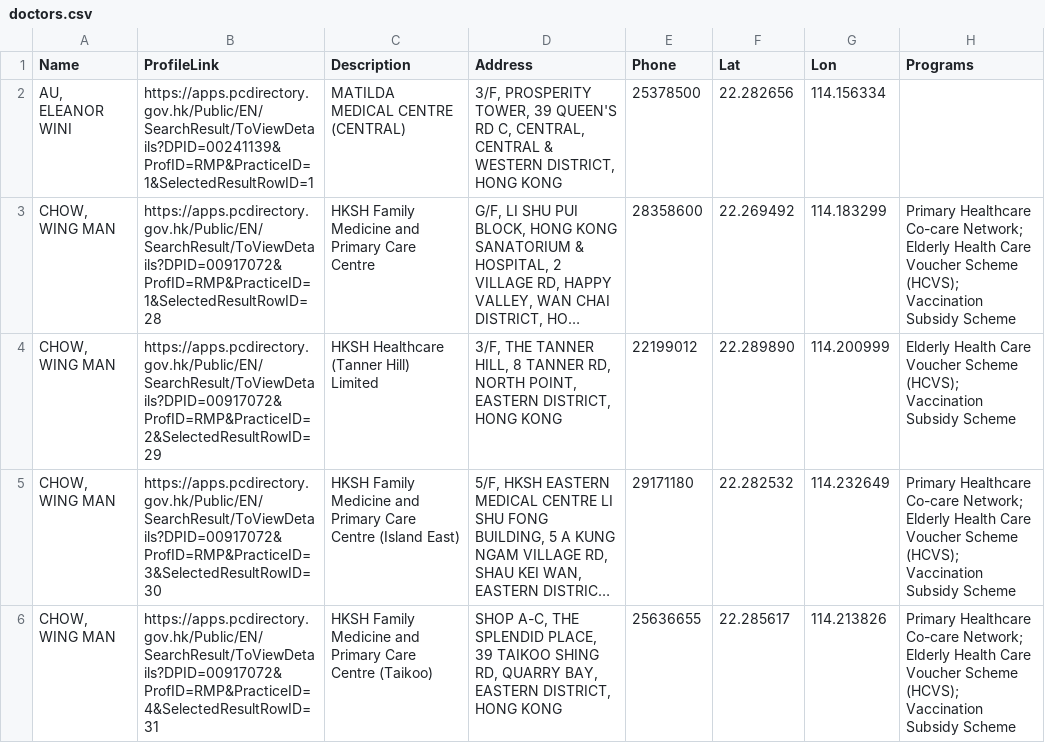
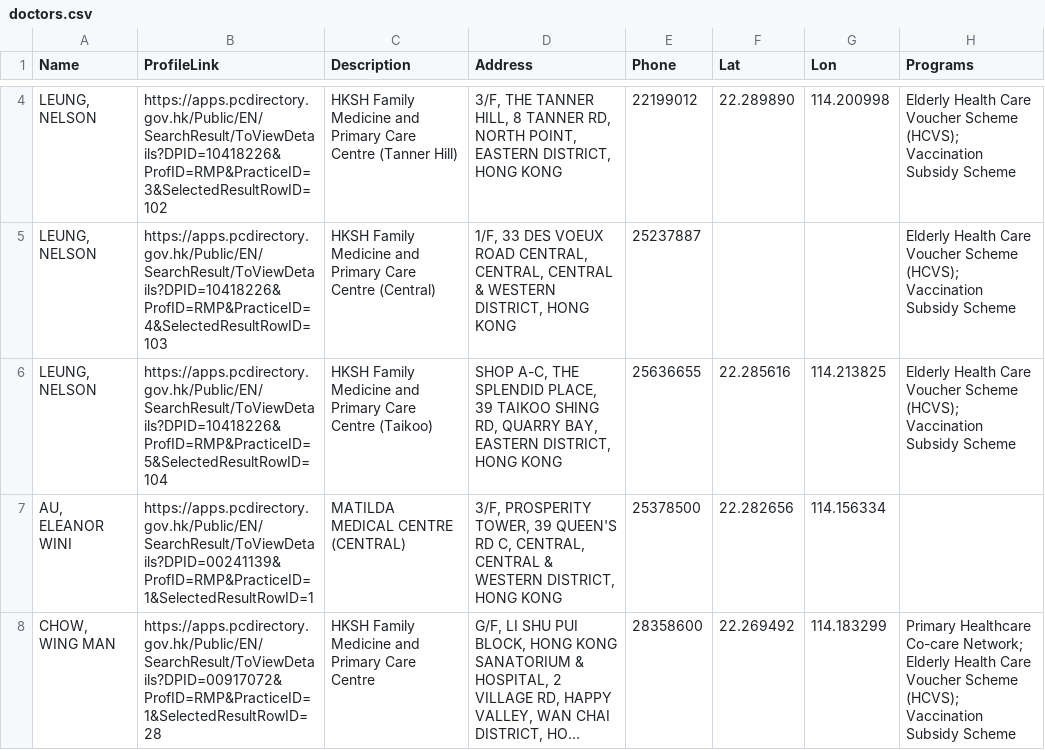
Before and after one commit to support-taipo/support-taipo.github.io, a CSV file: doctors.csv, drawn as a sheet; only a part is shown, gaps mark what is left out; the shorter side is filled out with more unchanged rows; long unchanged cells end in …; the diff covers the shown part only.

```diff
--- a/doctors.csv
+++ b/doctors.csv
@@ -2 +4,4 @@ Name,ProfileLink,Description,Address,Phone,Lat,Lon,Programs
+"LEUNG, NELSON",https://apps.pcdirectory.gov.hk/Public/EN/SearchResult/ToViewDetails?DPID=10418226&ProfID=RMP&PracticeID=3&SelectedResultRowID=102,HKSH Family Medicine and Primary Care Centre (Tanner Hill),"3/F, THE TANNER HILL, 8 TANNER RD, NORTH POINT, EASTERN DISTRICT, HONG KONG",22199012,22.289890,114.200998,Elderly Health Care Voucher Scheme (HCVS); Vaccination Subsidy Scheme
+"LEUNG, NELSON",https://apps.pcdirectory.gov.hk/Public/EN/SearchResult/ToViewDetails?DPID=10418226&ProfID=RMP&PracticeID=4&SelectedResultRowID=103,HKSH Family Medicine and Primary Care Centre (Central),"1/F, 33 DES VOEUX ROAD CENTRAL, CENTRAL, CENTRAL & WESTERN DISTRICT, HONG KONG",25237887,,,Elderly Health Care Voucher Scheme (HCVS); Vaccination Subsidy Scheme
+"LEUNG, NELSON",https://apps.pcdirectory.gov.hk/Public/EN/SearchResult/ToViewDetails?DPID=10418226&ProfID=RMP&PracticeID=5&SelectedResultRowID=104,HKSH Family Medicine and Primary Care Centre (Taikoo),"SHOP A-C, THE SPLENDID PLACE, 39 TAIKOO SHING RD, QUARRY BAY, EASTERN DISTRICT, HONG KONG",25636655,22.285616,114.213825,Elderly Health Care Voucher Scheme (HCVS); Vaccination Subsidy Scheme
 "AU, ELEANOR WINI",https://apps.pcdirectory.gov.hk/Public/EN/SearchResult/ToViewDetails?DPID=00241139&ProfID=RMP&PracticeID=1&SelectedResultRowID=1,MATILDA MEDICAL CENTRE (CENTRAL),"3/F, PROSPERITY TOWER, 39 QUEEN'S RD C, CENTRAL, CENTRAL & WESTERN DISTRICT, HONG KONG",25378500,22.282656,114.156334,
```
Also changed, not shown: 3 added rows and 5 removed rows elsewhere in this file.
